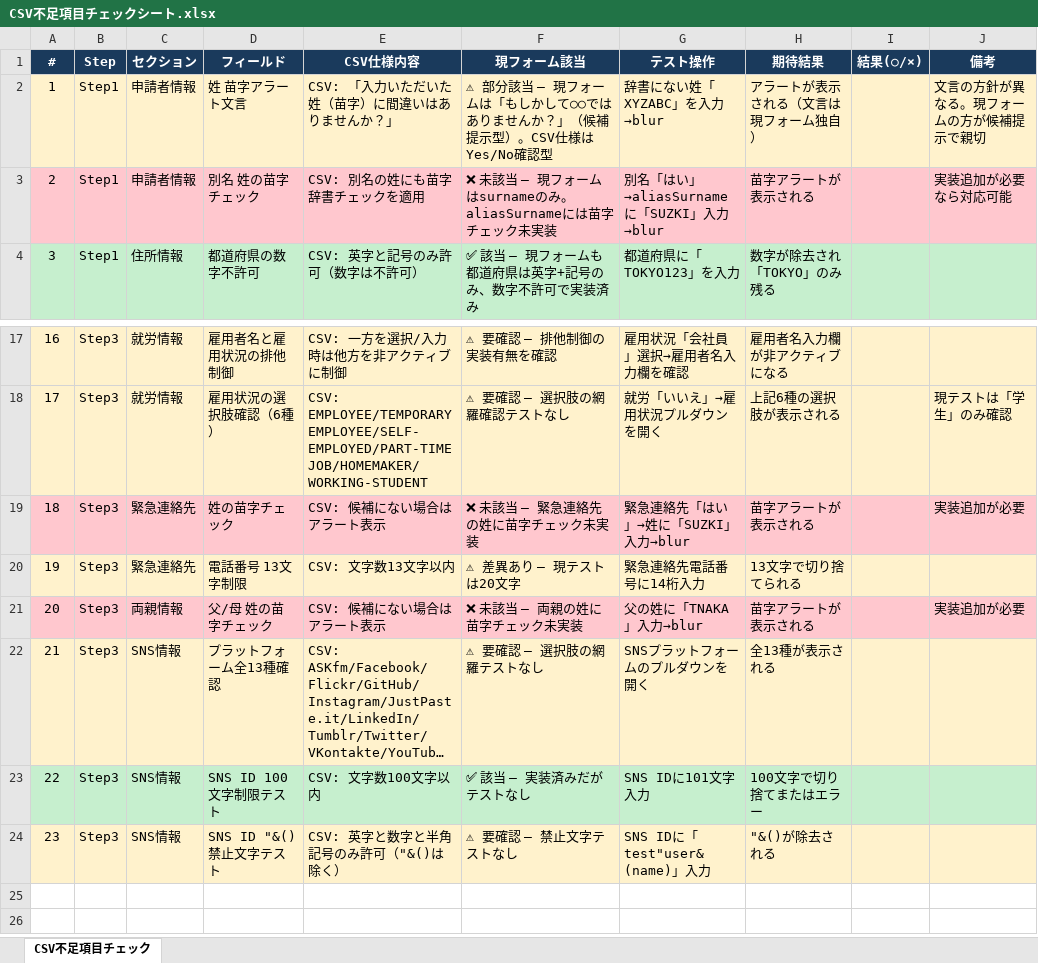
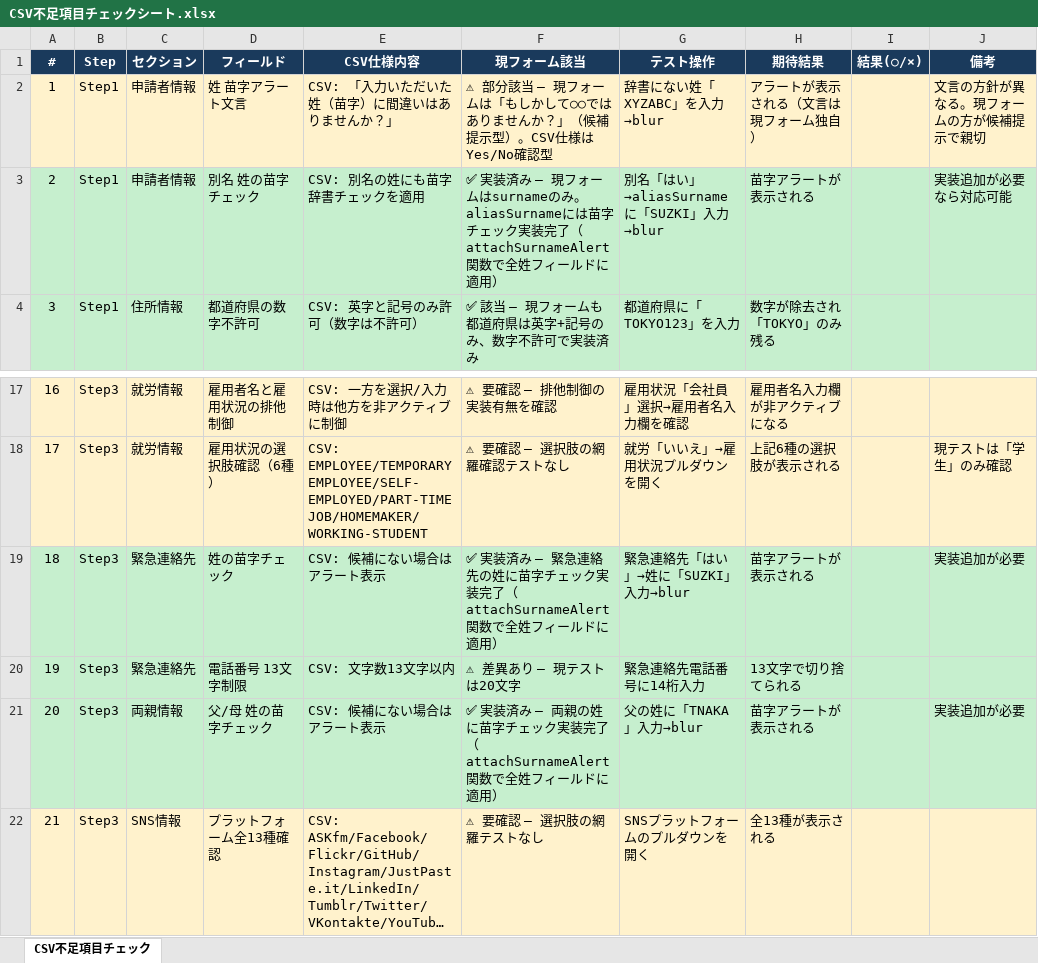
Before and after one commit to mm-user01208/application-form, an Excel workbook: CSV不足項目チェックシート.xlsx, sheet CSV不足項目チェック, drawn as a sheet; only a part is shown, gaps mark what is left out; the shorter side is filled out with more unchanged rows; long unchanged cells end in …; values as stored, in another font and other column widths than the file's, no borders; the diff names each change by its address in the sheet, - before the commit and + after, or states it on an @@ line.

```diff
--- a/CSV不足項目チェックシート.xlsx (sheet CSV不足項目チェック)
+++ b/CSV不足項目チェックシート.xlsx (sheet CSV不足項目チェック)
-A3:J3 fill: #FFC7CE
+A3:J3 fill: #C6EFCE
-F3 (現フォーム該当): ❌ 未該当 — 現フォームはsurnameのみ。aliasSurnameには苗字チェック未実装
+F3 (現フォーム該当): ✅ 実装済み — 現フォームはsurnameのみ。aliasSurnameには苗字チェック実装完了（attachSurnameAlert関数で全姓フィールドに適用）
-A19:J19 fill: #FFC7CE
+A19:J19 fill: #C6EFCE
-F19 (現フォーム該当): ❌ 未該当 — 緊急連絡先の姓に苗字チェック未実装
+F19 (現フォーム該当): ✅ 実装済み — 緊急連絡先の姓に苗字チェック実装完了（attachSurnameAlert関数で全姓フィールドに適用）
-A20:J20 fill: #FFF2CC
+A20:J20 fill: #C6EFCE
-A21:J21 fill: #FFC7CE
+A21:J21 fill: #C6EFCE
-F21 (現フォーム該当): ❌ 未該当 — 両親の姓に苗字チェック未実装
+F21 (現フォーム該当): ✅ 実装済み — 両親の姓に苗字チェック実装完了（attachSurnameAlert関数で全姓フィールドに適用）
```
Also changed, not shown: ESTA_バリデーション完全版.xlsx, ESTA_バリデーション確認テストシート.xlsx, 3 other files.
